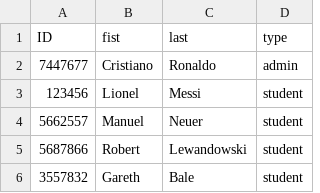
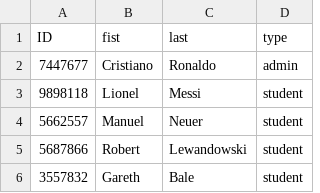
Before and after one commit to napoldejpassornratchakul/final_project, a CSV file: persons.csv, drawn as a sheet; only a part is shown.

```diff
--- a/persons.csv
+++ b/persons.csv
@@ -2,3 +2,3 @@ ID,fist,last,type
 7447677,Cristiano,Ronaldo,admin
-123456,Lionel,Messi,student
+9898118,Lionel,Messi,student
 5662557,Manuel,Neuer,student
```
Also changed, not shown: login.csv, 2 other files.
